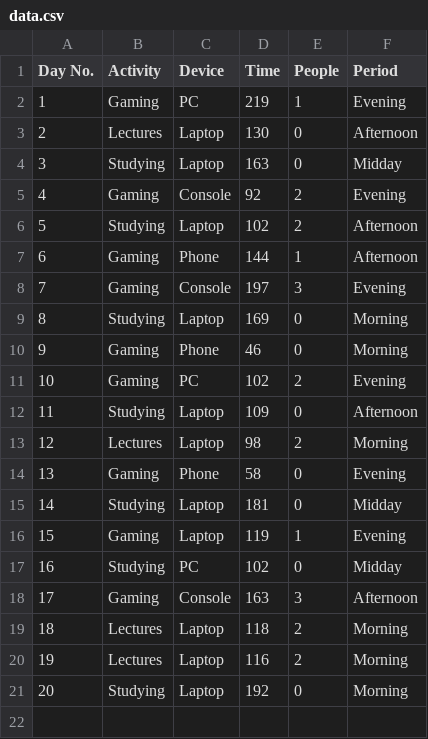
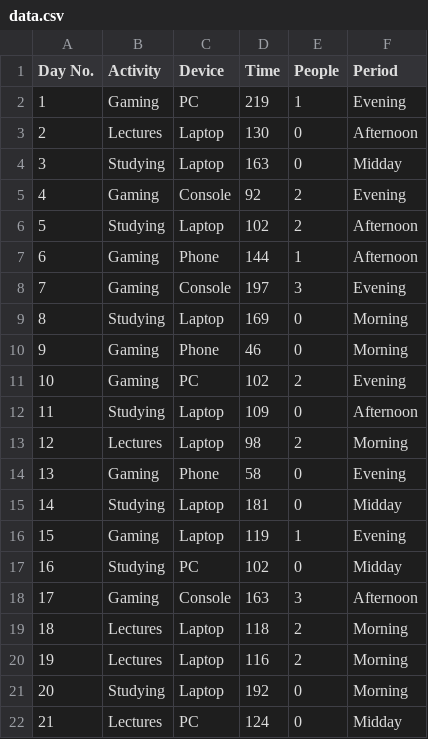
Before and after one commit to Sam-Roberts08/Dear-Data---Data-Collection, a CSV file: Data Collection/data.csv, drawn as a sheet; the diff names each change by its address in the sheet, - before the commit and + after, or states it on an @@ line.

Commit message:
Added 5 extra data pieces
Added an extra day of data collection to make the sketch equal (3 weeks/21 days total)

```diff
--- a/Data Collection/data.csv
+++ b/Data Collection/data.csv
+row 22: 21 | Lectures | PC | 124 | 0 | Midday
```
